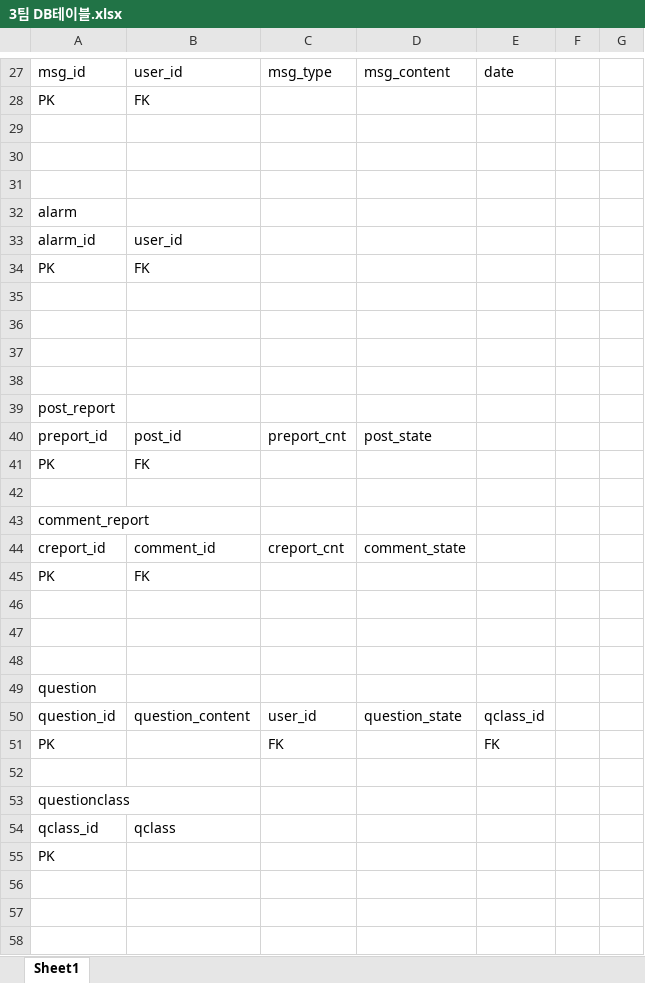
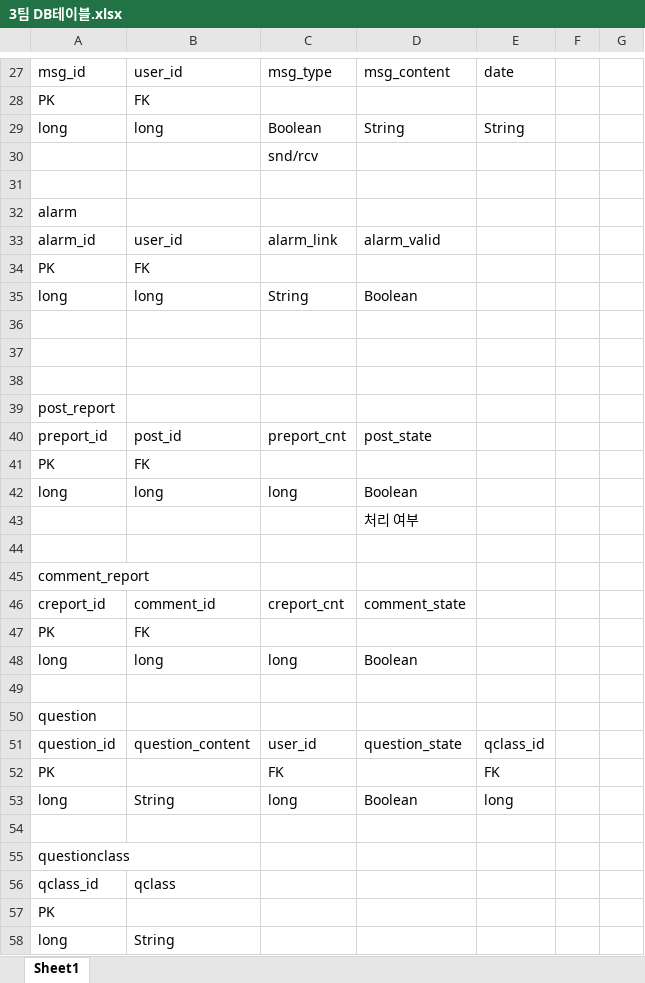
Before and after one commit to dogeonK/SoftwareTeamProject, an Excel workbook: 3팀 DB테이블.xlsx, sheet Sheet1, drawn as a sheet; only a part is shown, gaps mark what is left out; values as stored, in another font and other column widths than the file's, no borders; removed rows and columns are numbered as before the commit, all else as after; the diff covers the shown part only; the diff names each change by its address in the sheet, - before the commit and + after, or states it on an @@ line.

```diff
--- a/3팀 DB테이블.xlsx (sheet Sheet1)
+++ b/3팀 DB테이블.xlsx (sheet Sheet1)
-row 29: (empty)
+row 29: long | long | Boolean | String | String
-C30: (empty)
+C30: snd/rcv
-C33: (empty)
+C33: alarm_link
-D33: (empty)
+D33: alarm_valid
-row 35: (empty)
+row 35: long | long | String | Boolean
+row 42: long | long | long | Boolean
+row 43:  |  |  | 처리 여부
-row 48: (empty)
+row 48: long | long | long | Boolean
-row 47: (empty)
+row 53: long | String | long | Boolean | long
+row 58: long | String
```
Also changed, not shown: 4 added rows, 4 removed rows, 1 moved row and 21 edited cells elsewhere in this sheet.
